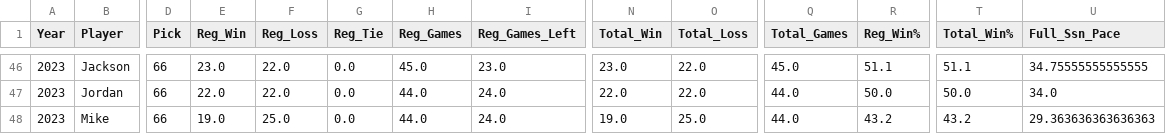
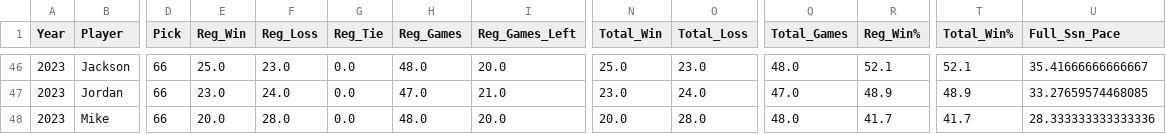
Before and after one commit to jp-wright/picks_pool_streamlit, a CSV file: data/output/picks_pool_stats_by_year.csv, drawn as a sheet; only a part is shown, gaps mark what is left out; the diff covers the shown part only; the diff names each change by its address in the sheet, - before the commit and + after, or states it on an @@ line.

```diff
--- a/data/output/picks_pool_stats_by_year.csv
+++ b/data/output/picks_pool_stats_by_year.csv
-E46 (Reg_Win): 23.0
+E46 (Reg_Win): 25.0
-F46 (Reg_Loss): 22.0
+F46 (Reg_Loss): 23.0
-H46 (Reg_Games): 45.0
+H46 (Reg_Games): 48.0
-I46 (Reg_Games_Left): 23.0
+I46 (Reg_Games_Left): 20.0
-N46 (Total_Win): 23.0
+N46 (Total_Win): 25.0
-O46 (Total_Loss): 22.0
+O46 (Total_Loss): 23.0
-Q46 (Total_Games): 45.0
+Q46 (Total_Games): 48.0
-R46 (Reg_Win%): 51.1
+R46 (Reg_Win%): 52.1
-T46 (Total_Win%): 51.1
+T46 (Total_Win%): 52.1
-U46 (Full_Ssn_Pace): 34.75555555555555
+U46 (Full_Ssn_Pace): 35.41666666666667
-E47 (Reg_Win): 22.0
+E47 (Reg_Win): 23.0
-F47 (Reg_Loss): 22.0
+F47 (Reg_Loss): 24.0
-H47 (Reg_Games): 44.0
+H47 (Reg_Games): 47.0
-I47 (Reg_Games_Left): 24.0
+I47 (Reg_Games_Left): 21.0
-N47 (Total_Win): 22.0
+N47 (Total_Win): 23.0
-O47 (Total_Loss): 22.0
+O47 (Total_Loss): 24.0
-Q47 (Total_Games): 44.0
+Q47 (Total_Games): 47.0
-R47 (Reg_Win%): 50.0
+R47 (Reg_Win%): 48.9
-T47 (Total_Win%): 50.0
+T47 (Total_Win%): 48.9
-U47 (Full_Ssn_Pace): 34.0
+U47 (Full_Ssn_Pace): 33.27659574468085
-E48 (Reg_Win): 19.0
+E48 (Reg_Win): 20.0
-F48 (Reg_Loss): 25.0
+F48 (Reg_Loss): 28.0
-H48 (Reg_Games): 44.0
+H48 (Reg_Games): 48.0
-I48 (Reg_Games_Left): 24.0
+I48 (Reg_Games_Left): 20.0
-N48 (Total_Win): 19.0
+N48 (Total_Win): 20.0
-O48 (Total_Loss): 25.0
+O48 (Total_Loss): 28.0
-Q48 (Total_Games): 44.0
+Q48 (Total_Games): 48.0
-R48 (Reg_Win%): 43.2
+R48 (Reg_Win%): 41.7
-T48 (Total_Win%): 43.2
+T48 (Total_Win%): 41.7
-U48 (Full_Ssn_Pace): 29.363636363636363
+U48 (Full_Ssn_Pace): 28.333333333333336
```
Also changed, not shown: 38 edited cells elsewhere in this file, data/output/email_tables/best_worst_picks_data.csv, data/output/email_tables/career_data.csv, 9 other files.
